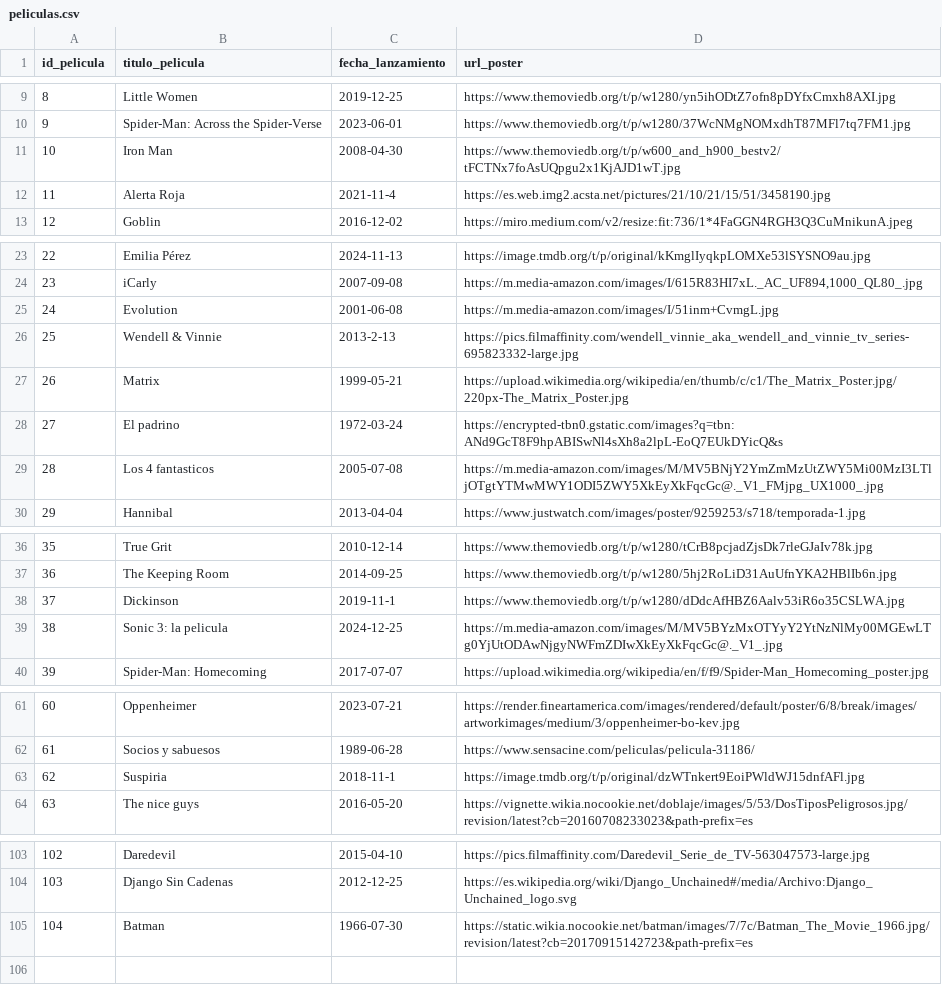
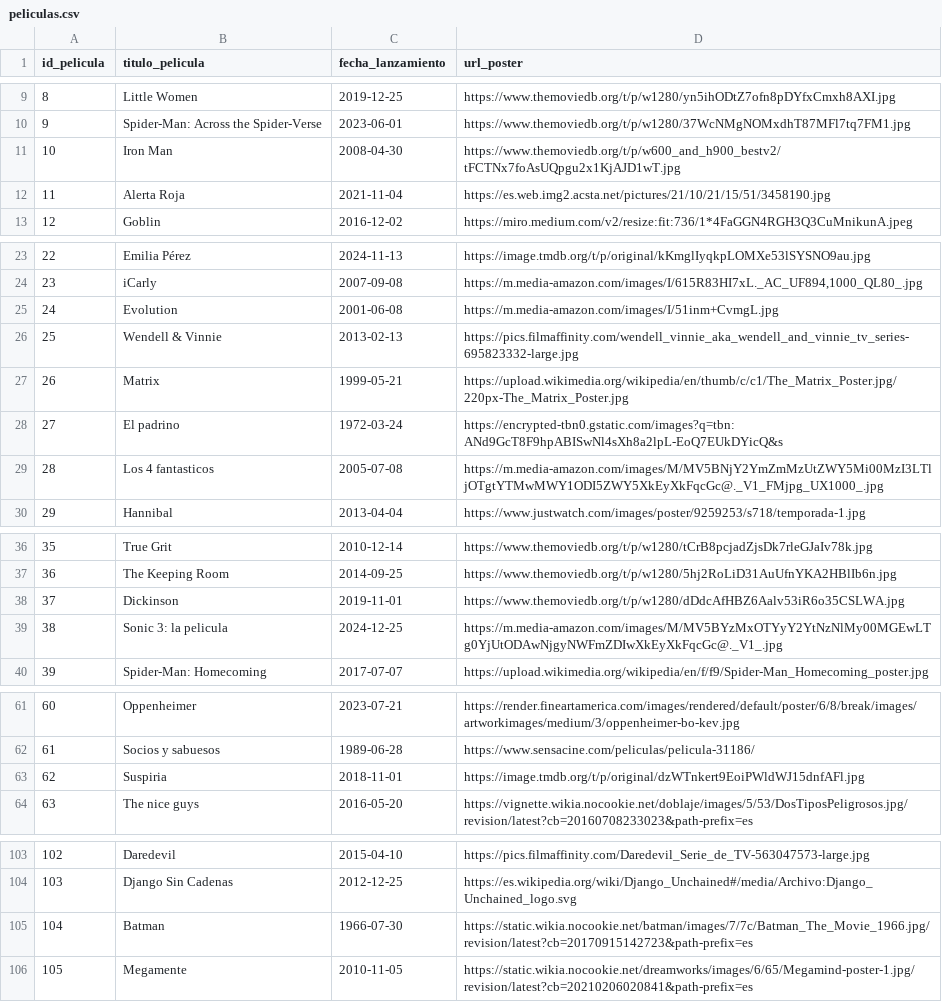
Before and after one commit to a223204951/curso_python, a CSV file: MOVIEDATABASE/datos/peliculas.csv, drawn as a sheet; only a part is shown, gaps mark what is left out.

```diff
--- a/MOVIEDATABASE/datos/peliculas.csv
+++ b/MOVIEDATABASE/datos/peliculas.csv
@@ -11,3 +11,3 @@ id_pelicula,titulo_pelicula,fecha_lanzamiento,url_poster
 10,Iron Man,2008-04-30,https://www.themoviedb.org/t/p/w600_and_h900_bestv2/tFCTNx7foAsUQpgu2x1KjAJD1wT.jpg
-11,Alerta Roja,2021-11-4,https://es.web.img2.acsta.net/pictures/21/10/21/15/51/3458190.jpg
+11,Alerta Roja,2021-11-04,https://es.web.img2.acsta.net/pictures/21/10/21/15/51/3458190.jpg
 12,Goblin,2016-12-02,https://miro.medium.com/v2/resize:fit:736/1*4FaGGN4RGH3Q3CuMnikunA.jpeg
@@ -25,3 +25,3 @@ id_pelicula,titulo_pelicula,fecha_lanzamiento,url_poster
 24,Evolution,2001-06-08,https://m.media-amazon.com/images/I/51inm+CvmgL.jpg
-25,Wendell & Vinnie,2013-2-13,https://pics.filmaffinity.com/wendell_vinnie_aka_wendell_and_vinnie_tv_series-695823332-large.jpg
+25,Wendell & Vinnie,2013-02-13,https://pics.filmaffinity.com/wendell_vinnie_aka_wendell_and_vinnie_tv_series-695823332-large.jpg
 26,Matrix,1999-05-21,https://upload.wikimedia.org/wikipedia/en/thumb/c/c1/The_Matrix_Poster.jpg/220px-The_Matrix_Poster.jpg
@@ -37,3 +37,3 @@ id_pelicula,titulo_pelicula,fecha_lanzamiento,url_poster
 36,The Keeping Room,2014-09-25,https://www.themoviedb.org/t/p/w1280/5hj2RoLiD31AuUfnYKA2HBlIb6n.jpg
-37,Dickinson,2019-11-1,https://www.themoviedb.org/t/p/w1280/dDdcAfHBZ6Aalv53iR6o35CSLWA.jpg
+37,Dickinson,2019-11-01,https://www.themoviedb.org/t/p/w1280/dDdcAfHBZ6Aalv53iR6o35CSLWA.jpg
 38,Sonic 3: la pelicula,2024-12-25,https://m.media-amazon.com/images/M/MV5BYzMxOTYyY2YtNzNlMy00MGEwLTg0YjUtODAwNjgyNWFmZDIwXkEyXkFqcGc@._V1_.jpg
@@ -62,3 +62,3 @@ id_pelicula,titulo_pelicula,fecha_lanzamiento,url_poster
 61,Socios y sabuesos,1989-06-28,https://www.sensacine.com/peliculas/pelicula-31186/
-62,Suspiria,2018-11-1,https://image.tmdb.org/t/p/original/dzWTnkert9EoiPWldWJ15dnfAFl.jpg
+62,Suspiria,2018-11-01,https://image.tmdb.org/t/p/original/dzWTnkert9EoiPWldWJ15dnfAFl.jpg
 63,The nice guys,2016-05-20,https://vignette.wikia.nocookie.net/doblaje/images/5/53/DosTiposPeligrosos.jpg/revision/latest?cb=20160708233023&path-prefix=es
@@ -105 +105,2 @@ id_pelicula,titulo_pelicula,fecha_lanzamiento,url_poster
 104,Batman,1966-07-30,https://static.wikia.nocookie.net/batman/images/7/7c/Batman_The_Movie_1966.jpg/revision/latest?cb=20170915142723&path-prefix=es
+105,Megamente,2010-11-05,https://static.wikia.nocookie.net/dreamworks/images/6/65/Megamind-poster-1.jpg/revision/latest?cb=20210206020841&path-prefix=es
```
Also changed, not shown: MOVIEDATABASE/datos/actores.csv, MOVIEDATABASE/datos/relacion.csv, 8 other files.
